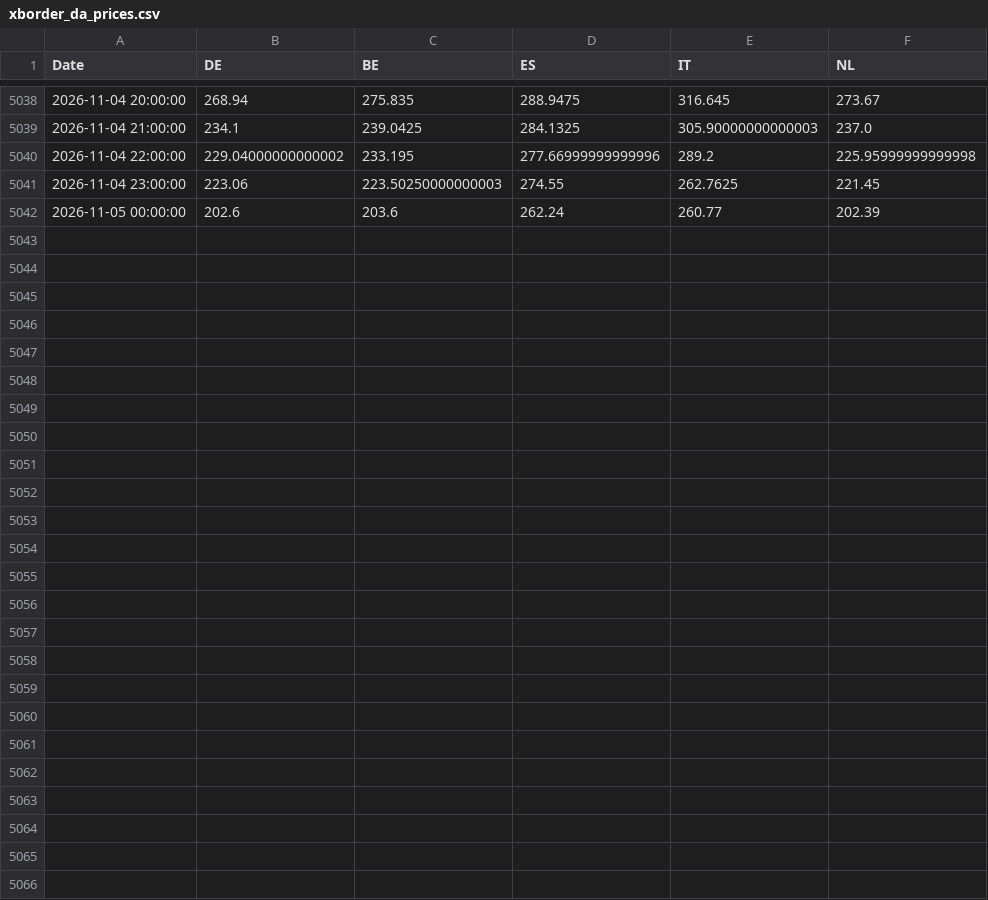
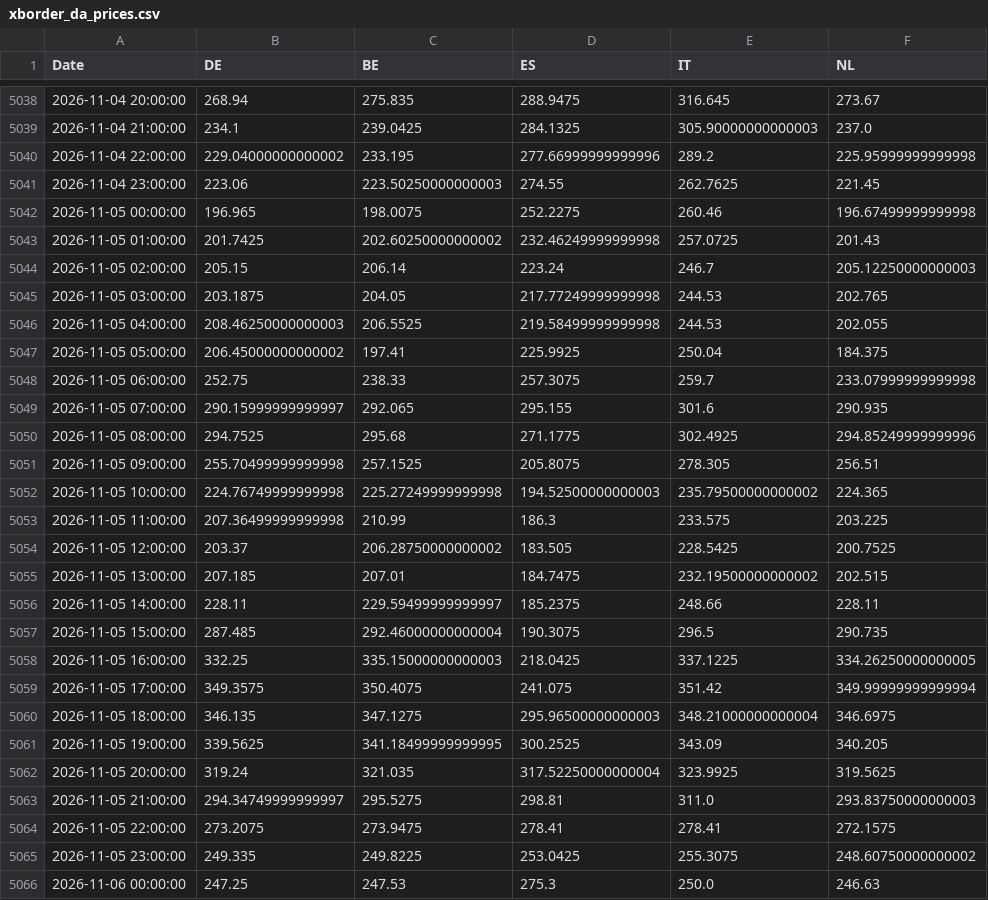
Before and after one commit to TomSRemy/PPA-Dashboard, a CSV file: ppa_dashboard/data/xborder_da_prices.csv, drawn as a sheet; only a part is shown, gaps mark what is left out.

```diff
--- a/ppa_dashboard/data/xborder_da_prices.csv
+++ b/ppa_dashboard/data/xborder_da_prices.csv
@@ -5041,2 +5041,26 @@ Date,DE,BE,ES,IT,NL
 2026-11-04 23:00:00,223.06,223.50250000000003,274.55,262.7625,221.45
-2026-11-05 00:00:00,202.6,203.6,262.24,260.77,202.39
+2026-11-05 00:00:00,196.965,198.0075,252.2275,260.46,196.67499999999998
+2026-11-05 01:00:00,201.7425,202.60250000000002,232.46249999999998,257.0725,201.43
+2026-11-05 02:00:00,205.15,206.14,223.24,246.7,205.12250000000003
+2026-11-05 03:00:00,203.1875,204.05,217.77249999999998,244.53,202.765
+2026-11-05 04:00:00,208.46250000000003,206.5525,219.58499999999998,244.53,202.055
+2026-11-05 05:00:00,206.45000000000002,197.41,225.9925,250.04,184.375
+2026-11-05 06:00:00,252.75,238.33,257.3075,259.7,233.07999999999998
+2026-11-05 07:00:00,290.15999999999997,292.065,295.155,301.6,290.935
+2026-11-05 08:00:00,294.7525,295.68,271.1775,302.4925,294.85249999999996
+2026-11-05 09:00:00,255.70499999999998,257.1525,205.8075,278.305,256.51
+2026-11-05 10:00:00,224.76749999999998,225.27249999999998,194.52500000000003,235.79500000000002,224.365
+2026-11-05 11:00:00,207.36499999999998,210.99,186.3,233.575,203.225
+2026-11-05 12:00:00,203.37,206.28750000000002,183.505,228.5425,200.7525
+2026-11-05 13:00:00,207.185,207.01,184.7475,232.19500000000002,202.515
+2026-11-05 14:00:00,228.11,229.59499999999997,185.2375,248.66,228.11
+2026-11-05 15:00:00,287.485,292.46000000000004,190.3075,296.5,290.735
+2026-11-05 16:00:00,332.25,335.15000000000003,218.0425,337.1225,334.26250000000005
+2026-11-05 17:00:00,349.3575,350.4075,241.075,351.42,349.99999999999994
+2026-11-05 18:00:00,346.135,347.1275,295.96500000000003,348.21000000000004,346.6975
+2026-11-05 19:00:00,339.5625,341.18499999999995,300.2525,343.09,340.205
+2026-11-05 20:00:00,319.24,321.035,317.52250000000004,323.9925,319.5625
+2026-11-05 21:00:00,294.34749999999997,295.5275,298.81,311.0,293.83750000000003
+2026-11-05 22:00:00,273.2075,273.9475,278.41,278.41,272.1575
+2026-11-05 23:00:00,249.335,249.8225,253.0425,255.3075,248.60750000000002
+2026-11-06 00:00:00,247.25,247.53,275.3,250.0,246.63
```
Also changed, not shown: ppa_dashboard/data/fcr_prices.csv.
